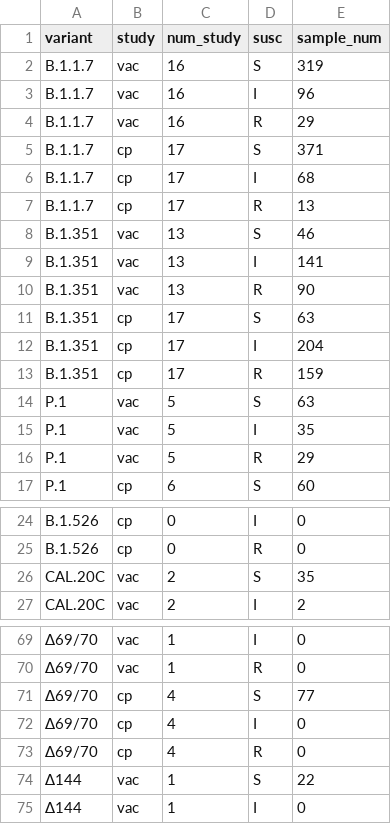
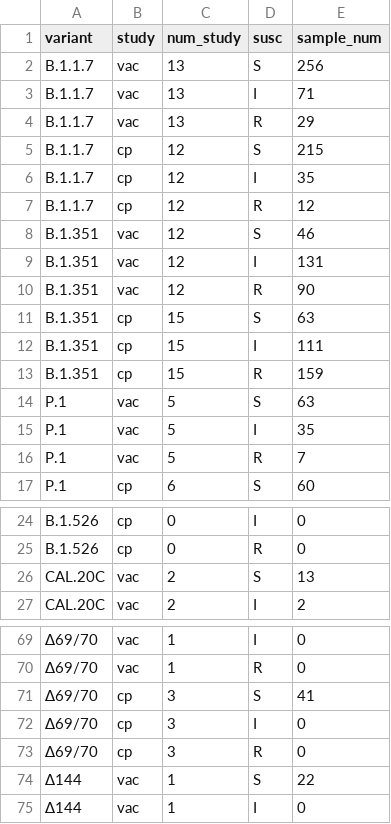
Before and after one commit to hivdb/covid-drdb-reports, a CSV file: susceptibility-data_files/table/table_plasma_figure.csv, drawn as a sheet; only a part is shown, gaps mark what is left out; the diff covers the shown part only; the diff names each change by its address in the sheet, - before the commit and + after, or states it on an @@ line.

```diff
--- a/susceptibility-data_files/table/table_plasma_figure.csv
+++ b/susceptibility-data_files/table/table_plasma_figure.csv
-C2:C4 (num_study): 16
+C2:C4 (num_study): 13
-E2 (sample_num): 319
+E2 (sample_num): 256
-E3 (sample_num): 96
+E3 (sample_num): 71
-C5:C7 (num_study): 17
+C5:C7 (num_study): 12
-E5 (sample_num): 371
+E5 (sample_num): 215
-E6 (sample_num): 68
+E6 (sample_num): 35
-E7 (sample_num): 13
+E7 (sample_num): 12
-C8:C10 (num_study): 13
+C8:C10 (num_study): 12
-E9 (sample_num): 141
+E9 (sample_num): 131
-C11:C13 (num_study): 17
+C11:C13 (num_study): 15
-E12 (sample_num): 204
+E12 (sample_num): 111
-E16 (sample_num): 29
+E16 (sample_num): 7
-E26 (sample_num): 35
+E26 (sample_num): 13
-C71:C73 (num_study): 4
+C71:C73 (num_study): 3
-E71 (sample_num): 77
+E71 (sample_num): 41
```
Also changed, not shown: 17 edited cells elsewhere in this file, susceptibility-data_files/table/table_plasma.csv, susceptibility-data_files/table/table_plasma_muts.csv, 22 other files.
